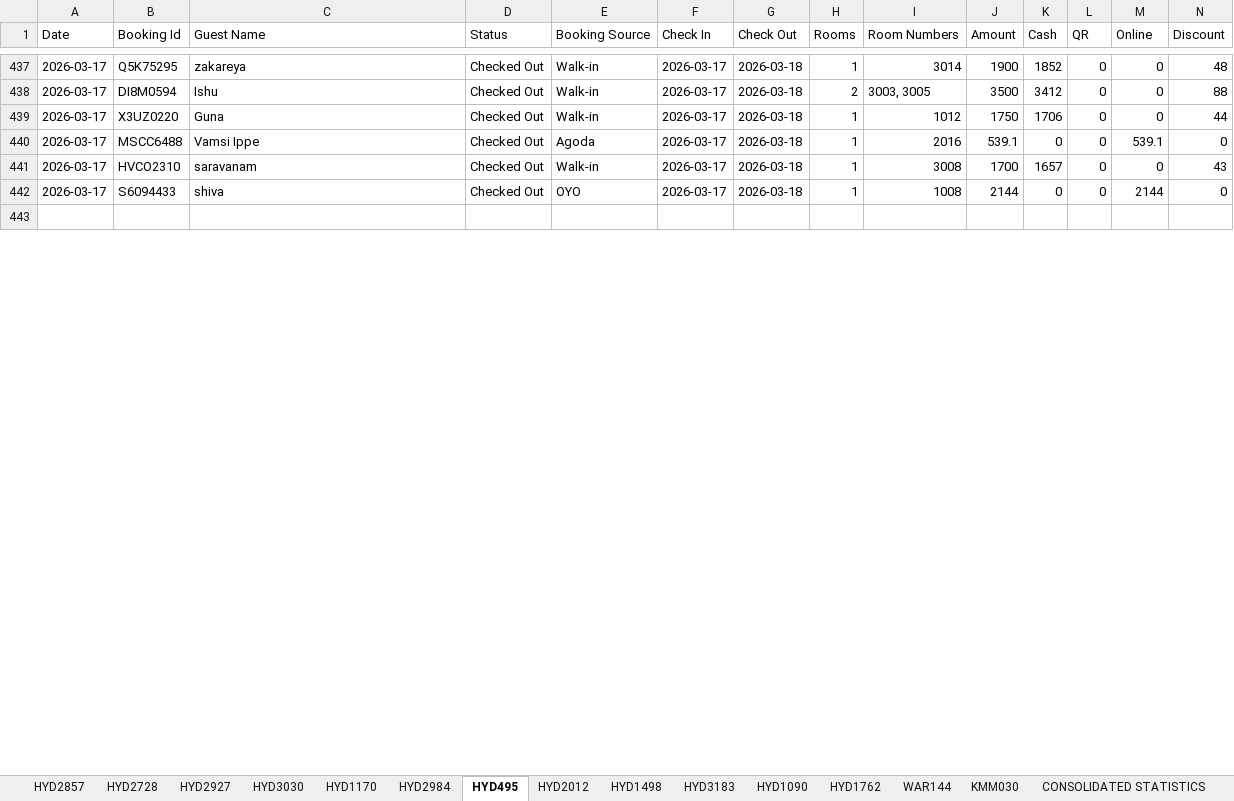
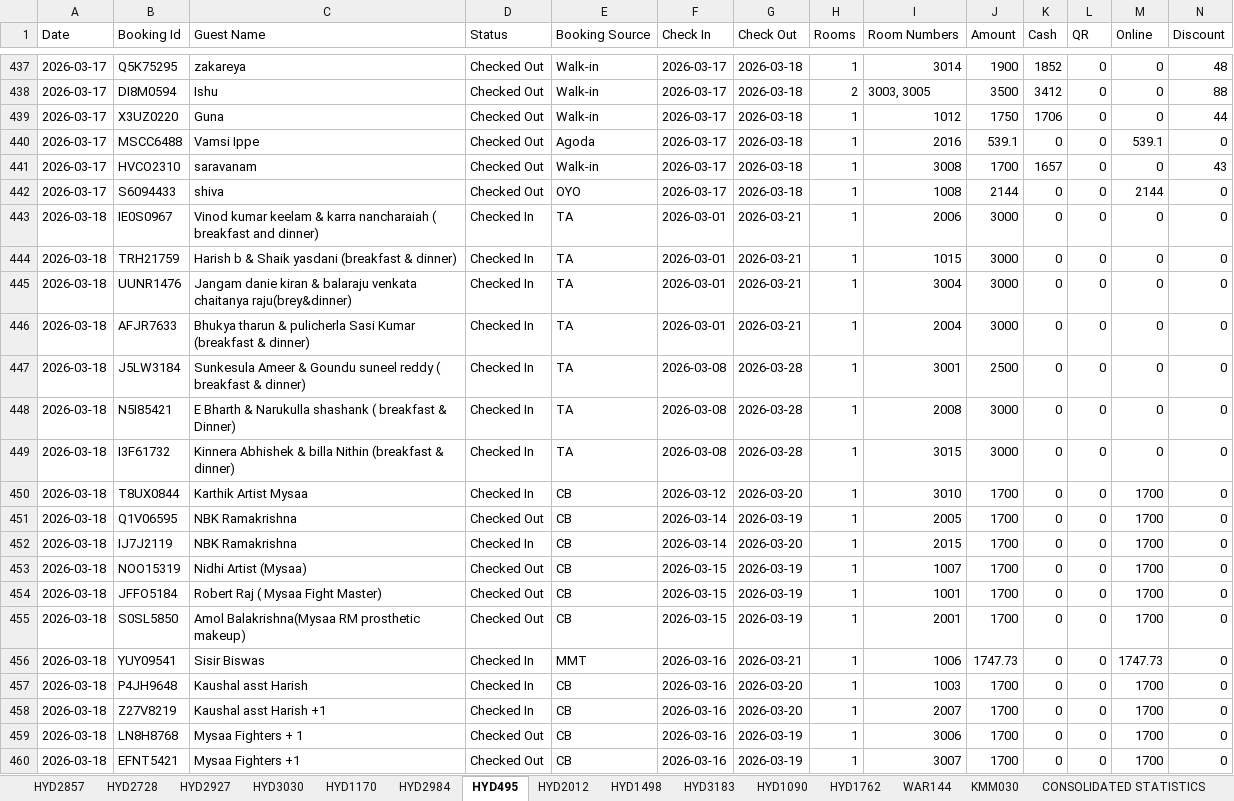
Before and after one commit to propertiesgrouphyd-manager/reports, an Excel workbook: Bookings_March 2026.xlsx, sheet HYD495, drawn as a sheet; only a part is shown, gaps mark what is left out; the shorter side is filled out with more unchanged rows; values as stored, in another font and other column widths than the file's, no cell formats; rows hold the shown columns only; the diff covers the shown part only; the diff names each change by its address in the sheet, - before the commit and + after, or states it on an @@ line.

```diff
--- a/Bookings_March 2026.xlsx (sheet HYD495)
+++ b/Bookings_March 2026.xlsx (sheet HYD495)
+row 443: 2026-03-18 | IE0S0967 | Vinod kumar keelam & karra nancharaiah ( breakfast and dinner) | Checked In | TA | 2026-03-01 | 2026-03-21 | 1 | 2006 | 3000 | 0 | 0 | 0 | 0
+row 444: 2026-03-18 | TRH21759 | Harish b & Shaik yasdani (breakfast & dinner) | Checked In | TA | 2026-03-01 | 2026-03-21 | 1 | 1015 | 3000 | 0 | 0 | 0 | 0
+row 445: 2026-03-18 | UUNR1476 | Jangam danie kiran & balaraju venkata chaitanya raju(brey&dinner) | Checked In | TA | 2026-03-01 | 2026-03-21 | 1 | 3004 | 3000 | 0 | 0 | 0 | 0
+row 446: 2026-03-18 | AFJR7633 | Bhukya tharun & pulicherla Sasi Kumar (breakfast & dinner) | Checked In | TA | 2026-03-01 | 2026-03-21 | 1 | 2004 | 3000 | 0 | 0 | 0 | 0
+row 447: 2026-03-18 | J5LW3184 | Sunkesula Ameer & Goundu suneel reddy ( breakfast & dinner) | Checked In | TA | 2026-03-08 | 2026-03-28 | 1 | 3001 | 2500 | 0 | 0 | 0 | 0
+row 448: 2026-03-18 | N5I85421 | E Bharth & Narukulla shashank ( breakfast & Dinner) | Checked In | TA | 2026-03-08 | 2026-03-28 | 1 | 2008 | 3000 | 0 | 0 | 0 | 0
+row 449: 2026-03-18 | I3F61732 | Kinnera Abhishek & billa Nithin (breakfast & dinner) | Checked In | TA | 2026-03-08 | 2026-03-28 | 1 | 3015 | 3000 | 0 | 0 | 0 | 0
+row 450: 2026-03-18 | T8UX0844 | Karthik Artist Mysaa | Checked In | CB | 2026-03-12 | 2026-03-20 | 1 | 3010 | 1700 | 0 | 0 | 1700 | 0
+row 451: 2026-03-18 | Q1V06595 | NBK Ramakrishna | Checked Out | CB | 2026-03-14 | 2026-03-19 | 1 | 2005 | 1700 | 0 | 0 | 1700 | 0
+row 452: 2026-03-18 | IJ7J2119 | NBK Ramakrishna | Checked In | CB | 2026-03-14 | 2026-03-20 | 1 | 2015 | 1700 | 0 | 0 | 1700 | 0
+row 453: 2026-03-18 | NOO15319 | Nidhi Artist (Mysaa) | Checked Out | CB | 2026-03-15 | 2026-03-19 | 1 | 1007 | 1700 | 0 | 0 | 1700 | 0
+row 454: 2026-03-18 | JFFO5184 | Robert Raj ( Mysaa Fight Master) | Checked Out | CB | 2026-03-15 | 2026-03-19 | 1 | 1001 | 1700 | 0 | 0 | 1700 | 0
+row 455: 2026-03-18 | S0SL5850 | Amol Balakrishna(Mysaa RM prosthetic makeup) | Checked Out | CB | 2026-03-15 | 2026-03-19 | 1 | 2001 | 1700 | 0 | 0 | 1700 | 0
+row 456: 2026-03-18 | YUY09541 | Sisir Biswas | Checked In | MMT | 2026-03-16 | 2026-03-21 | 1 | 1006 | 1747.73 | 0 | 0 | 1747.73 | 0
+row 457: 2026-03-18 | P4JH9648 | Kaushal asst Harish | Checked In | CB | 2026-03-16 | 2026-03-20 | 1 | 1003 | 1700 | 0 | 0 | 1700 | 0
+row 458: 2026-03-18 | Z27V8219 | Kaushal asst Harish +1 | Checked In | CB | 2026-03-16 | 2026-03-20 | 1 | 2007 | 1700 | 0 | 0 | 1700 | 0
+row 459: 2026-03-18 | LN8H8768 | Mysaa Fighters + 1 | Checked Out | CB | 2026-03-16 | 2026-03-19 | 1 | 3006 | 1700 | 0 | 0 | 1700 | 0
+row 460: 2026-03-18 | EFNT5421 | Mysaa Fighters +1 | Checked Out | CB | 2026-03-16 | 2026-03-19 | 1 | 3007 | 1700 | 0 | 0 | 1700 | 0
```
Also changed, not shown: 13 added rows, 3 removed rows and 43 edited cells elsewhere in this sheet, sheet CONSOLIDATED STATISTICS, sheet HYD1762, sheet HYD2728, sheet HYD3183, sheet HYD1090, sheet HYD2857, 8 more sheets, cell formats, Collection_March 2026.xlsx.
